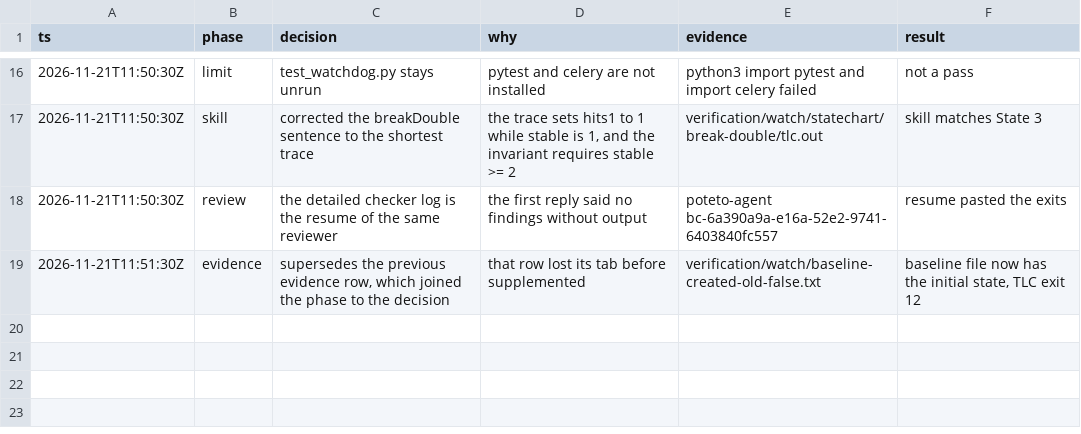
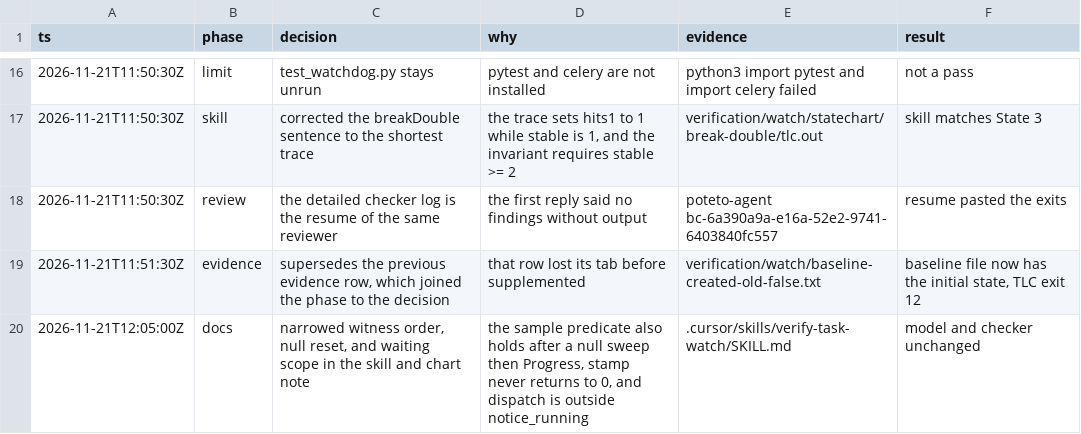
Before and after one commit to y4483784-png/omni-butler, a TSV file: verification/watch/decisions.tsv, drawn as a sheet; only a part is shown, gaps mark what is left out.

```diff
--- a/verification/watch/decisions.tsv
+++ b/verification/watch/decisions.tsv
@@ -19 +19,2 @@ ts	phase	decision	why	evidence	result
 2026-11-21T11:51:30Z	evidence	supersedes the previous evidence row, which joined the phase to the decision	that row lost its tab before supplemented	verification/watch/baseline-created-old-false.txt	baseline file now has the initial state, TLC exit 12
+2026-11-21T12:05:00Z	docs	narrowed witness order, null reset, and waiting scope in the skill and chart note	the sample predicate also holds after a null sweep then Progress, stamp never returns to 0, and dispatch is outside notice_running	.cursor/skills/verify-task-watch/SKILL.md	model and checker unchanged
```
Also changed, not shown: 2 other files.
